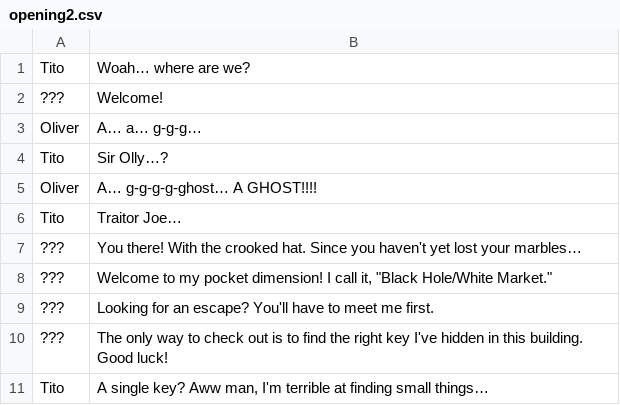
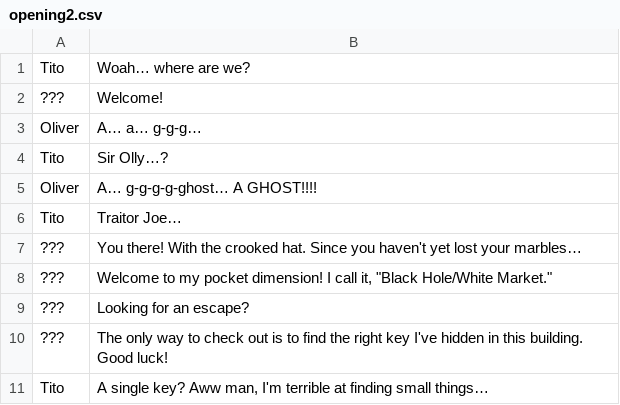
Before and after one commit to edikanabia/we-took-tito-out-of-trader-joes, a CSV file: adventuregame/Assets/Resources/opening2.csv, drawn as a sheet.

```diff
--- a/adventuregame/Assets/Resources/opening2.csv
+++ b/adventuregame/Assets/Resources/opening2.csv
@@ -8,3 +8,3 @@ Tito|Traitor Joe…
 ???|Welcome to my pocket dimension! I call it, "Black Hole/White Market."
-???|Looking for an escape? You'll have to meet me first.
+???|Looking for an escape?
 ???|The only way to check out is to find the right key I've hidden in this building. Good luck!
```
Also changed, not shown: adventuregame/Assets/Resources/oliver4.csv, 35 other files.
